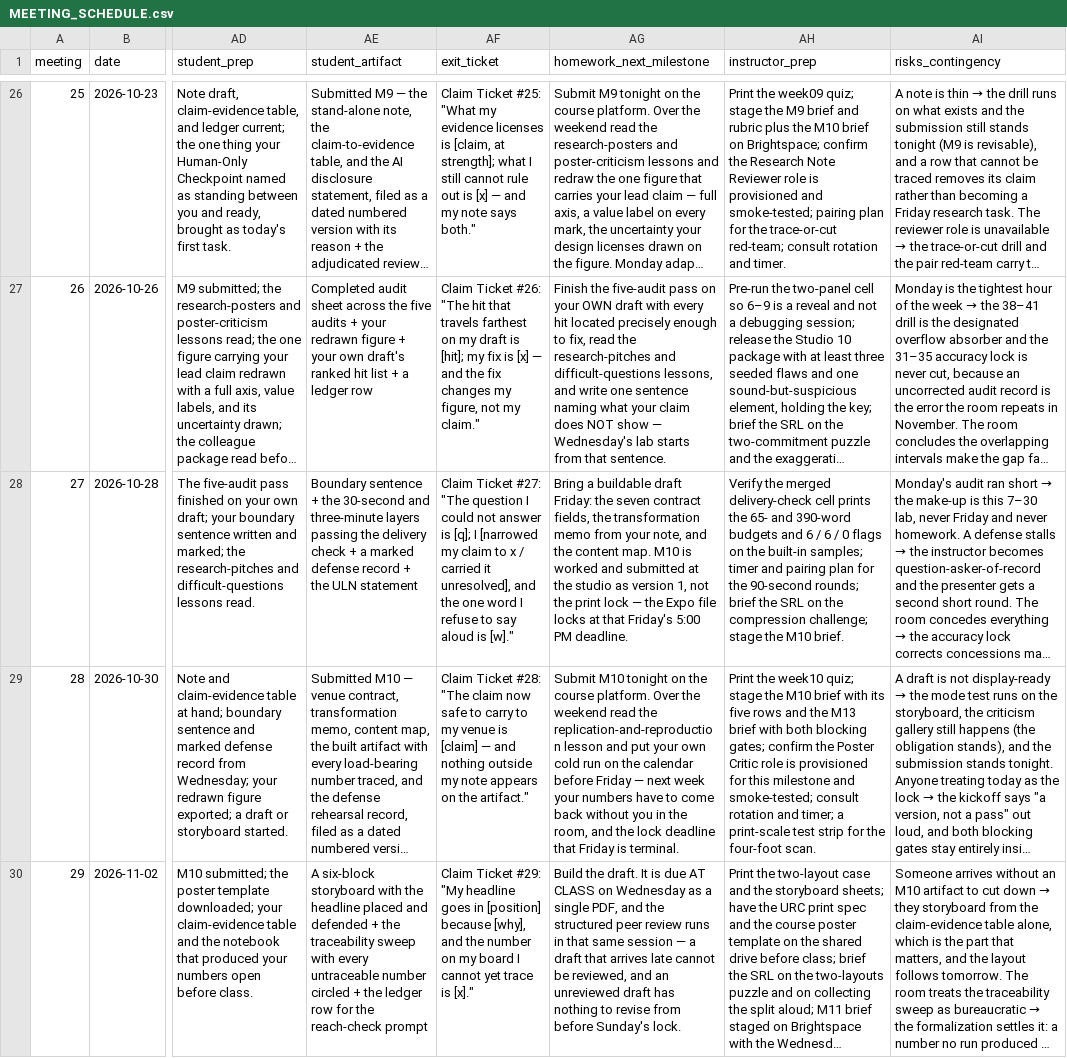
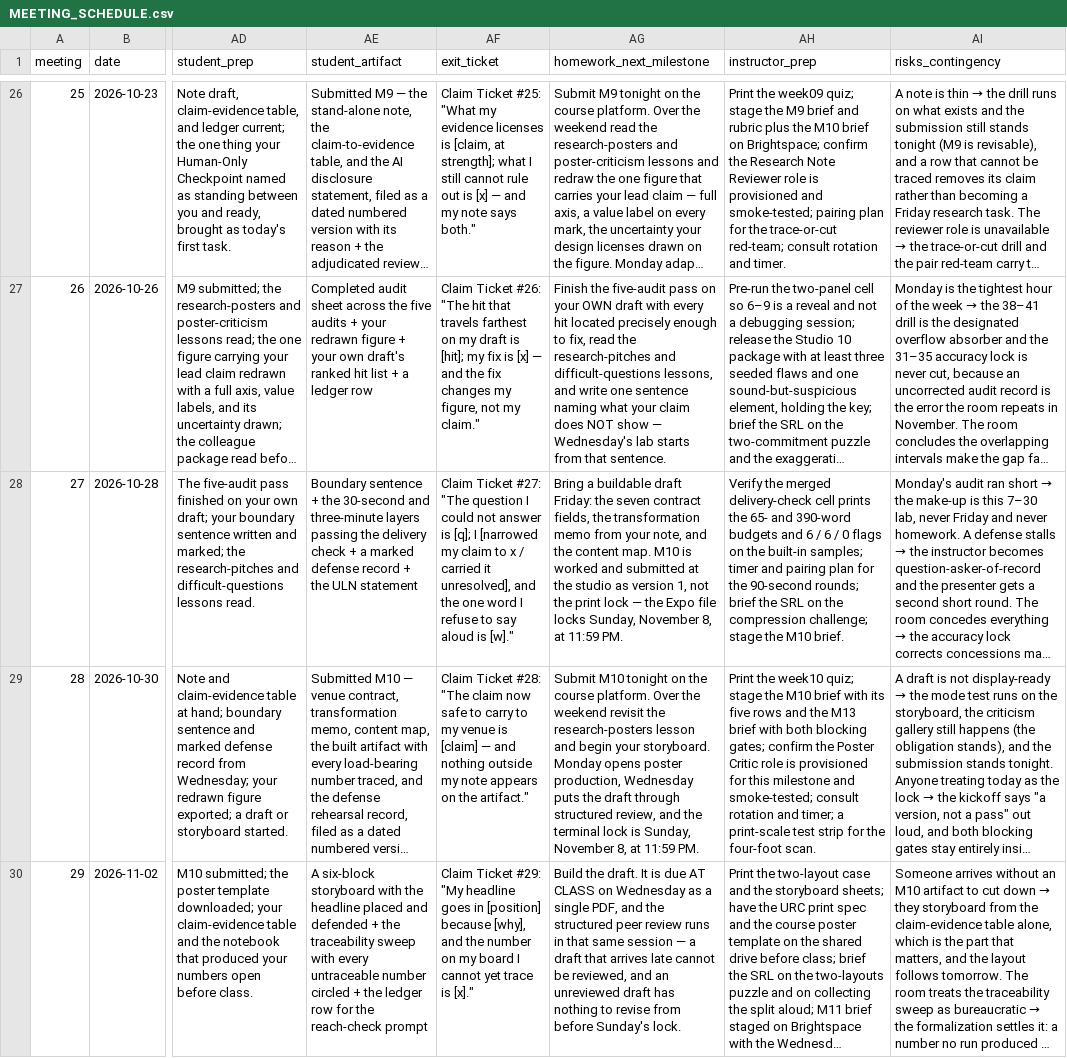
Before and after one commit to davi-moreira/2026F_evidence_driven_research_purdue_HONR464, a CSV file: planning/MEETING_SCHEDULE.csv, drawn as a sheet; only a part is shown, gaps mark what is left out; long unchanged cells end in …; the diff covers the shown part only; the diff names each change by its address in the sheet, - before the commit and + after, or states it on an @@ line.

```diff
--- a/planning/MEETING_SCHEDULE.csv
+++ b/planning/MEETING_SCHEDULE.csv
-AG28 (homework_next_milestone): …file locks at that Friday's 5:00 PM deadline.
+AG28 (homework_next_milestone): …file locks Sunday, November 8, at 11:59 PM.
-AG29 (homework_next_milestone): …the weekend read the replication-and-reproduction lesson and put your own cold run on the calendar before Friday — next week your numbers have to come back without you in the room, and the lock deadline that Friday is terminal.
+AG29 (homework_next_milestone): …the weekend revisit the research-posters lesson and begin your storyboard. Monday opens poster production, Wednesday puts the draft through structured review, and the terminal lock is Sunday, November 8, at 11:59 PM.
```
Also changed, not shown: 25 edited cells elsewhere in this file, 49 other files.
